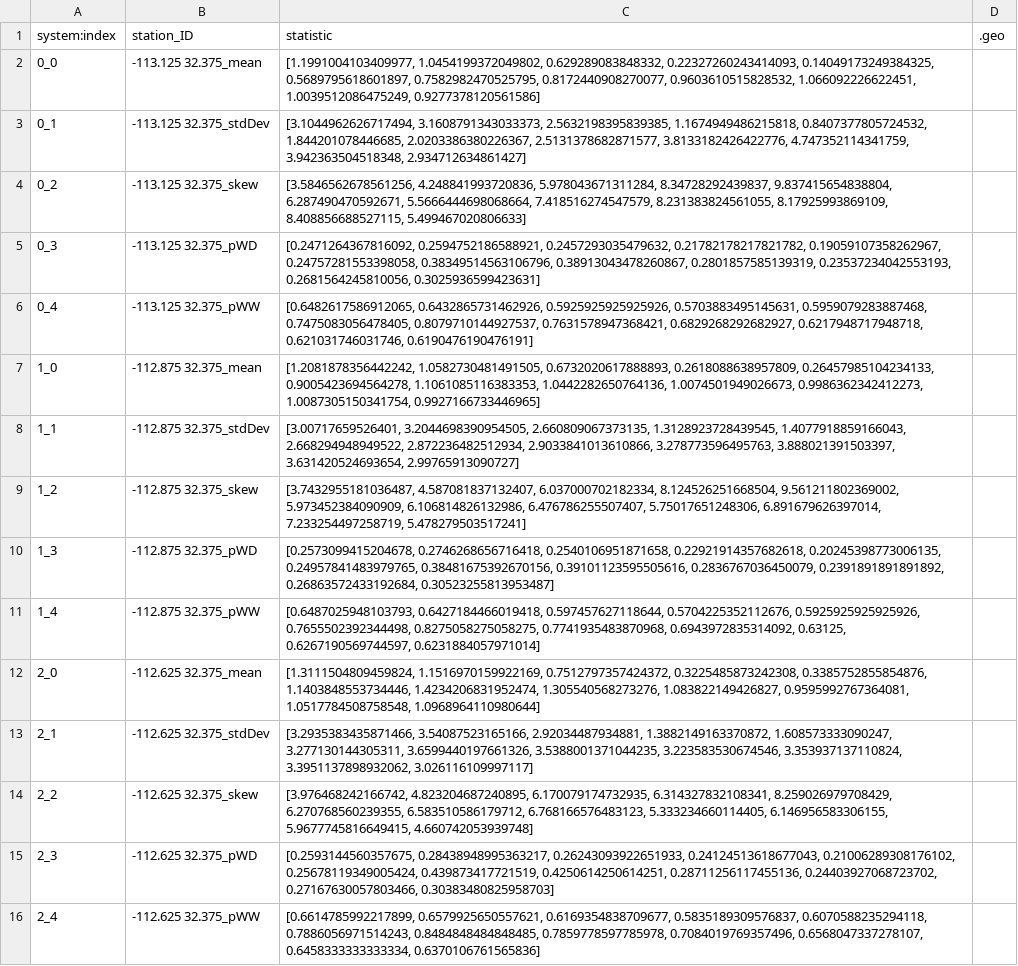
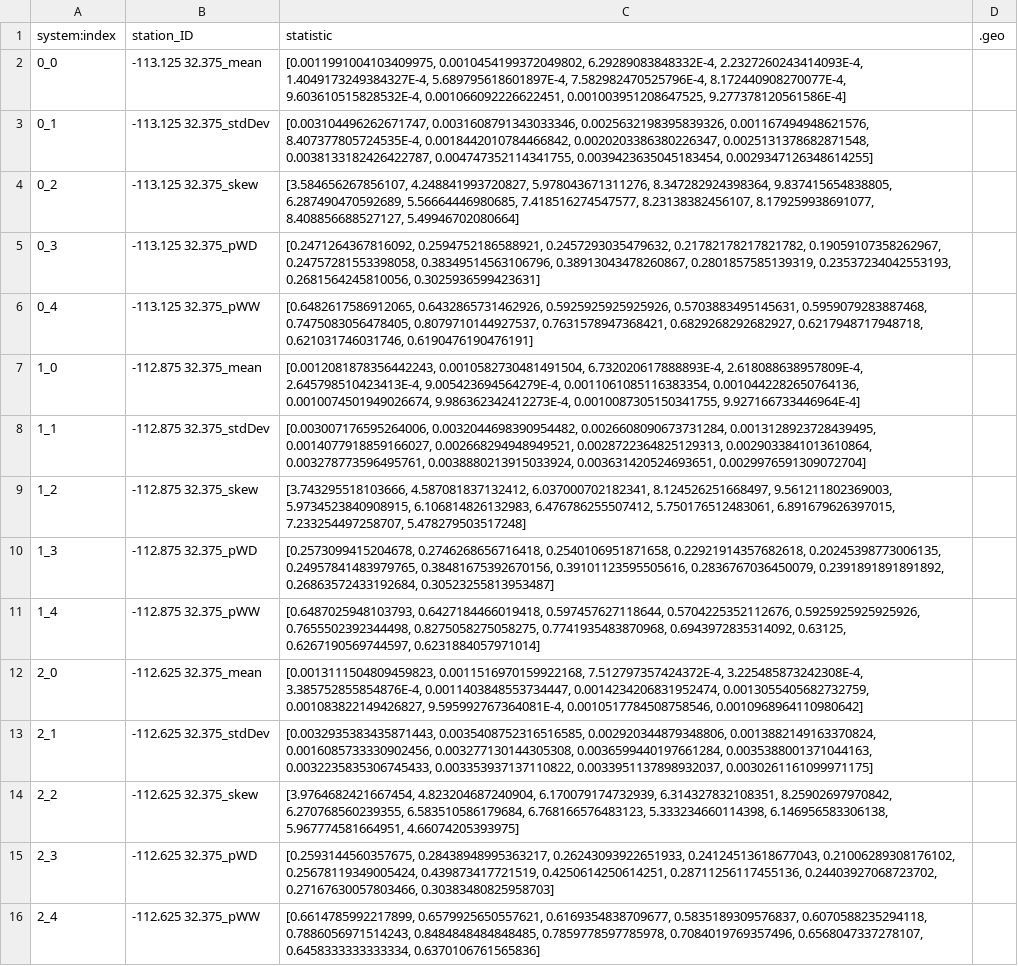
Before and after one commit to ARS-SWRC/Gridded-CLIGEN-Processing, a CSV file: Precip_daily_demo_2000_2020_example_output.csv, drawn as a sheet; only a part is shown; the diff covers the shown part only; the diff names each change by its address in the sheet, - before the commit and + after, or states it on an @@ line.

Commit message:
Update Precip_daily_demo_2000_2020_example_output.csv
Length units now in meters (m).

```diff
--- a/Precip_daily_demo_2000_2020_example_output.csv
+++ b/Precip_daily_demo_2000_2020_example_output.csv
-C2 (statistic): [1.1991004103409977, 1.0454199372049802, 0.629289083848332, 0.22327260243414093, 0.14049173249384325, 0.5689795618601897, 0.7582982470525795, 0.8172440908270077, 0.9603610515828532, 1.066092226622451, 1.0039512086475249, 0.9277378120561586]
+C2 (statistic): [0.0011991004103409975, 0.0010454199372049802, 6.29289083848332E-4, 2.2327260243414093E-4, 1.4049173249384327E-4, 5.689795618601897E-4, 7.582982470525796E-4, 8.172440908270077E-4, 9.603610515828532E-4, 0.001066092226622451, 0.001003951208647525, 9.277378120561586E-4]
-C3 (statistic): [3.1044962626717494, 3.1608791343033373, 2.5632198395839385, 1.1674949486215818, 0.8407377805724532, 1.844201078446685, 2.0203386380226367, 2.5131378682871577, 3.8133182426422776, 4.747352114341759, 3.942363504518348, 2.934712634861427]
+C3 (statistic): [0.003104496262671747, 0.0031608791343033346, 0.0025632198395839326, 0.001167494948621576, 8.407377805724535E-4, 0.0018442010784466842, 0.0020203386380226347, 0.0025131378682871548, 0.0038133182426422787, 0.004747352114341755, 0.0039423635045183454, 0.0029347126348614255]
-C4 (statistic): [3.5846562678561256, 4.248841993720836, 5.978043671311284, 8.34728292439837, 9.837415654838804, 6.287490470592671, 5.5666444698068664, 7.418516274547579, 8.231383824561055, 8.17925993869109, 8.408856688527115, 5.499467020806633]
+C4 (statistic): [3.584656267856107, 4.248841993720827, 5.978043671311276, 8.347282924398364, 9.837415654838805, 6.287490470592689, 5.56664446980685, 7.418516274547577, 8.23138382456107, 8.179259938691077, 8.408856688527127, 5.49946702080664]
-C7 (statistic): [1.2081878356442242, 1.0582730481491505, 0.6732020617888893, 0.2618088638957809, 0.26457985104234133, 0.9005423694564278, 1.1061085116383353, 1.0442282650764136, 1.0074501949026673, 0.9986362342412273, 1.0087305150341754, 0.9927166733446965]
+C7 (statistic): [0.0012081878356442243, 0.0010582730481491504, 6.732020617888893E-4, 2.618088638957809E-4, 2.645798510423413E-4, 9.005423694564279E-4, 0.0011061085116383354, 0.0010442282650764136, 0.0010074501949026674, 9.986362342412273E-4, 0.0010087305150341755, 9.927166733446964E-4]
-C8 (statistic): [3.00717659526401, 3.2044698390954505, 2.660809067373135, 1.3128923728439545, 1.4077918859166043, 2.668294948949522, 2.872236482512934, 2.9033841013610866, 3.278773596495763, 3.888021391503397, 3.631420524693654, 2.99765913090727]
+C8 (statistic): [0.003007176595264006, 0.0032044698390954482, 0.0026608090673731284, 0.0013128923728439495, 0.0014077918859166027, 0.002668294948949521, 0.0028722364825129313, 0.0029033841013610864, 0.003278773596495761, 0.0038880213915033924, 0.003631420524693651, 0.0029976591309072704]
-C9 (statistic): [3.7432955181036487, 4.587081837132407, 6.037000702182334, 8.124526251668504, 9.561211802369002, 5.973452384090909, 6.106814826132986, 6.476786255507407, 5.75017651248306, 6.891679626397014, 7.233254497258719, 5.478279503517241]
+C9 (statistic): [3.743295518103666, 4.587081837132412, 6.037000702182341, 8.124526251668497, 9.561211802369003, 5.9734523840908915, 6.106814826132983, 6.476786255507412, 5.750176512483061, 6.891679626397015, 7.233254497258707, 5.478279503517248]
-C12 (statistic): [1.3111504809459824, 1.1516970159922169, 0.7512797357424372, 0.3225485873242308, 0.3385752855854876, 1.1403848553734446, 1.4234206831952474, 1.305540568273276, 1.083822149426827, 0.9595992767364081, 1.0517784508758548, 1.0968964110980644]
+C12 (statistic): [0.0013111504809459823, 0.0011516970159922168, 7.512797357424372E-4, 3.225485873242308E-4, 3.385752855854876E-4, 0.0011403848553734447, 0.0014234206831952474, 0.0013055405682732759, 0.001083822149426827, 9.595992767364081E-4, 0.0010517784508758546, 0.0010968964110980642]
-C13 (statistic): [3.2935383435871466, 3.54087523165166, 2.92034487934881, 1.3882149163370872, 1.608573333090247, 3.277130144305311, 3.6599440197661326, 3.5388001371044235, 3.223583530674546, 3.353937137110824, 3.3951137898932062, 3.026116109997117]
+C13 (statistic): [0.0032935383435871443, 0.0035408752316516585, 0.002920344879348806, 0.0013882149163370824, 0.0016085733330902456, 0.003277130144305308, 0.0036599440197661284, 0.0035388001371044163, 0.0032235835306745433, 0.003353937137110822, 0.0033951137898932037, 0.0030261161099971175]
-C14 (statistic): [3.976468242166742, 4.823204687240895, 6.170079174732935, 6.314327832108341, 8.259026979708429, 6.270768560239355, 6.583510586179712, 6.768166576483123, 5.333234660114405, 6.146956583306155, 5.9677745816649415, 4.660742053939748]
+C14 (statistic): [3.9764682421667454, 4.823204687240904, 6.170079174732939, 6.314327832108351, 8.25902697970842, 6.270768560239355, 6.583510586179684, 6.768166576483123, 5.333234660114398, 6.146956583306138, 5.967774581664951, 4.66074205393975]
```
Also changed, not shown: 111 edited cells elsewhere in this file.
